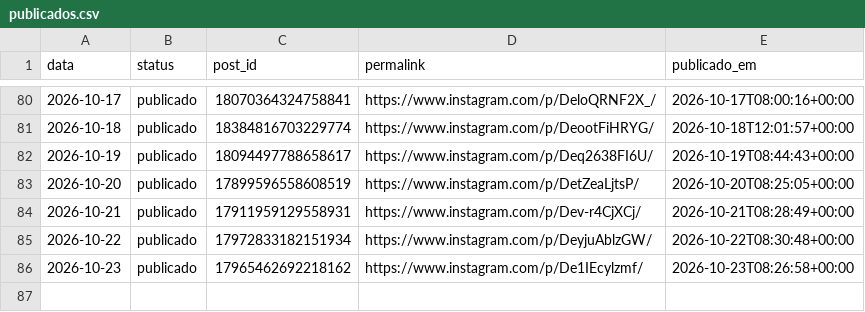
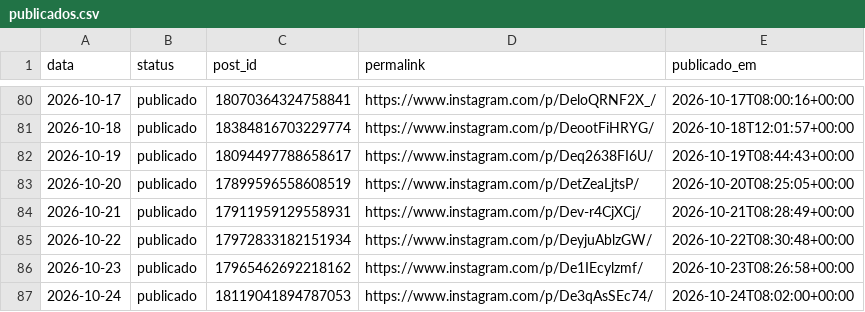
Before and after one commit to joelsongsilva/publicacao_instagram_md, a CSV file: logs/publicados.csv, drawn as a sheet; only a part is shown, gaps mark what is left out; the diff names each change by its address in the sheet, - before the commit and + after, or states it on an @@ line.

```diff
--- a/logs/publicados.csv
+++ b/logs/publicados.csv
+row 87: 2026-10-24 | publicado | 18119041894787053 | https://www.instagram.com/p/De3qAsSEc74/ | 2026-10-24T08:02:00+00:00
```
